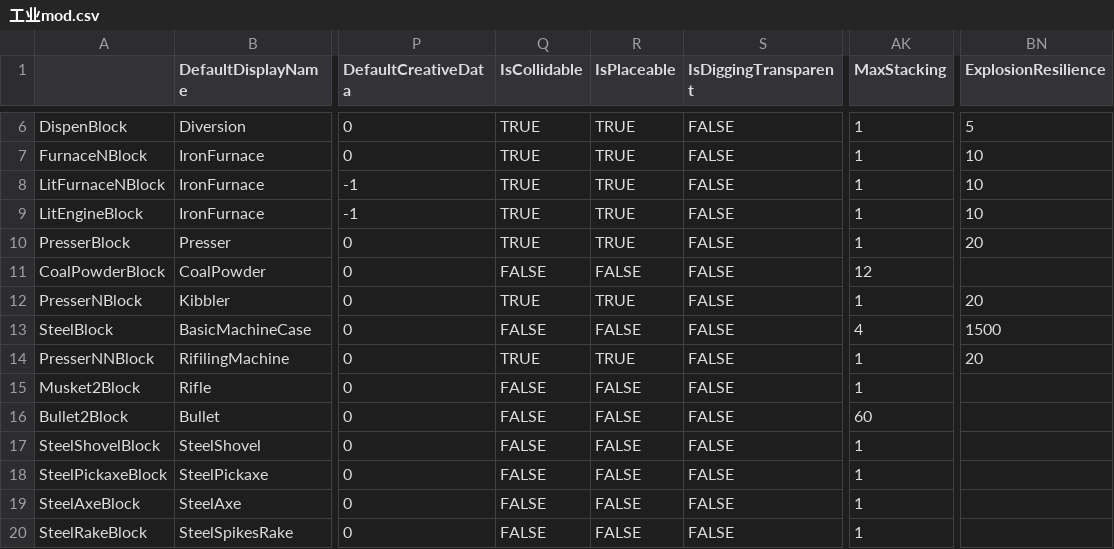
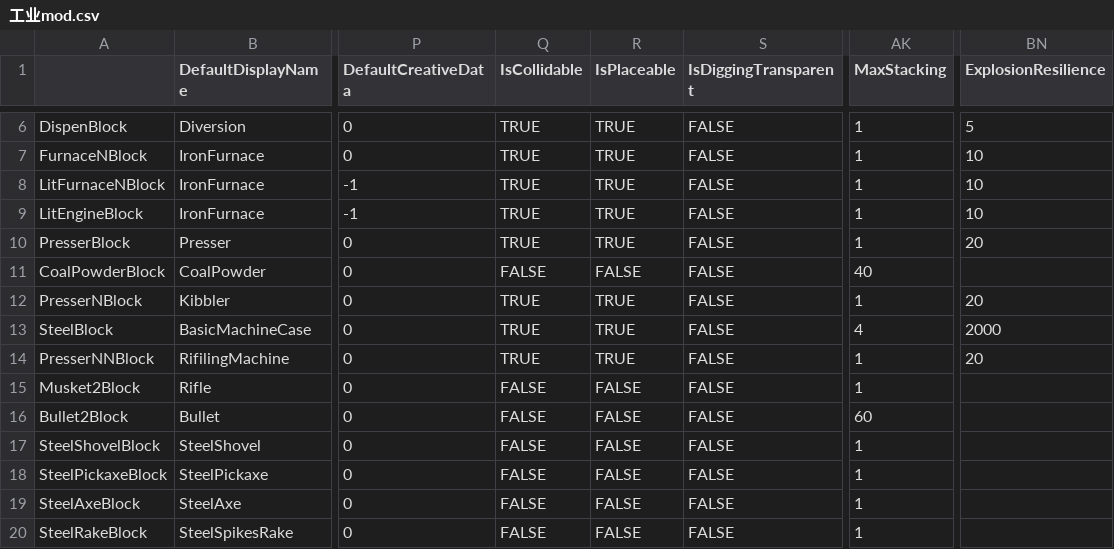
Before and after one commit to Lixue9jiu/SCIE, a CSV file: 工业mod.csv, drawn as a sheet; only a part is shown, gaps mark what is left out; the diff names each change by its address in the sheet, - before the commit and + after, or states it on an @@ line.

```diff
--- a/工业mod.csv
+++ b/工业mod.csv
-AK11 (MaxStacking): 12
+AK11 (MaxStacking): 40
-Q13 (IsCollidable): FALSE
+Q13 (IsCollidable): TRUE
-R13 (IsPlaceable): FALSE
+R13 (IsPlaceable): TRUE
-BN13 (ExplosionResilience): 1500
+BN13 (ExplosionResilience): 2000
```
Also changed, not shown: 10 other files.
